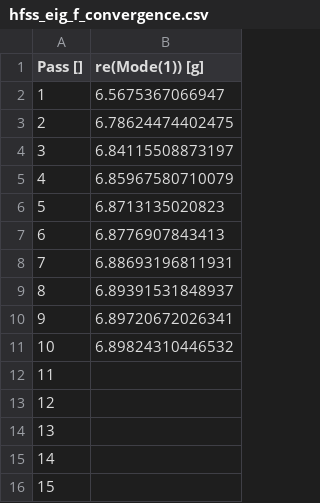
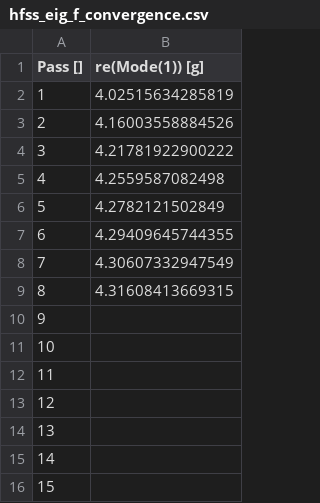
Before and after one commit to WhenTheyCry96/sqc_lecture_notes, a CSV file: tutorials/hfss_eig_f_convergence.csv, drawn as a sheet.

```diff
--- a/tutorials/hfss_eig_f_convergence.csv
+++ b/tutorials/hfss_eig_f_convergence.csv
@@ -1,12 +1,12 @@
 "Pass []","re(Mode(1)) [g]"
-1,6.5675367066947
-2,6.78624474402475
-3,6.84115508873197
-4,6.85967580710079
-5,6.8713135020823
-6,6.8776907843413
-7,6.88693196811931
-8,6.89391531848937
-9,6.89720672026341
-10,6.89824310446532
+1,4.02515634285819
+2,4.16003558884526
+3,4.21781922900222
+4,4.2559587082498
+5,4.2782121502849
+6,4.29409645744355
+7,4.30607332947549
+8,4.31608413669315
+9,
+10,
 11,
```
Also changed, not shown: 10 other files.
